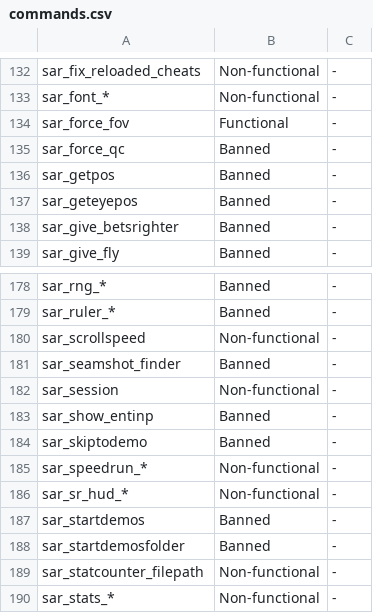
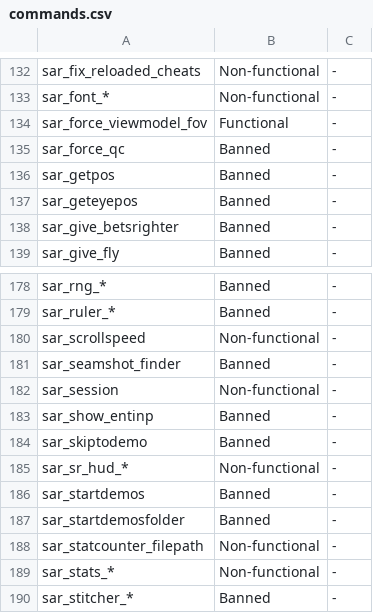
Before and after one commit to p2sr/rules, a CSV file: commands.csv, drawn as a sheet; only a part is shown, gaps mark what is left out; the shorter side is filled out with more unchanged rows.

Commit message:
fix: remove duplicates

```diff
--- a/commands.csv
+++ b/commands.csv
@@ -133,3 +133,3 @@ sar_fix_reloaded_cheats,Non-functional,-
 sar_font_*,Non-functional,-
-sar_force_fov,Functional,-
+sar_force_viewmodel_fov,Functional,-
 sar_force_qc,Banned,-
@@ -184,3 +184,2 @@ sar_show_entinp,Banned,-
 sar_skiptodemo,Banned,-
-sar_speedrun_*,Non-functional,-
 sar_sr_hud_*,Non-functional,-
```
